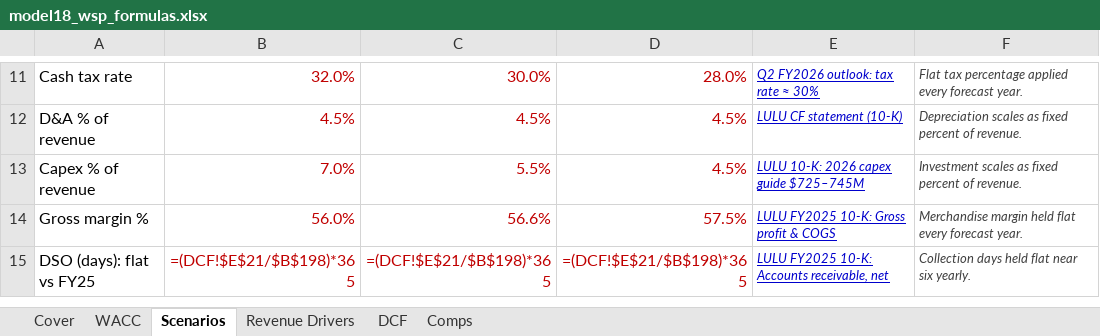
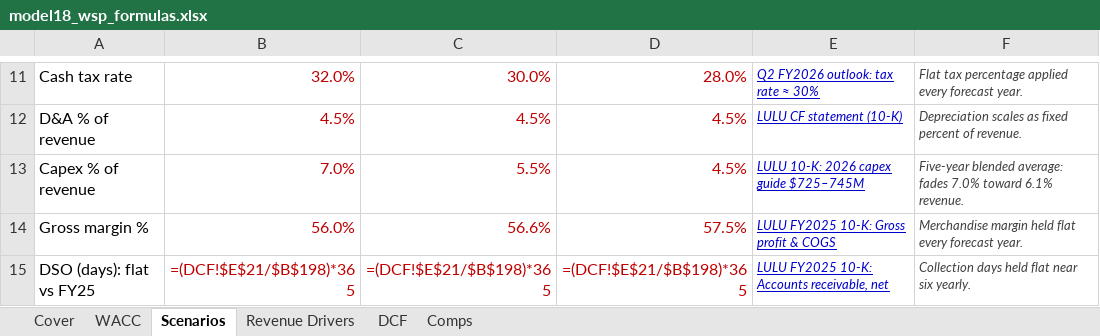
Before and after one commit to vengeanceaiUSC/RM, an Excel workbook: LULU/model18_wsp_formulas.xlsx, sheet Scenarios, drawn as a sheet; only a part is shown, gaps mark what is left out; values as stored, in another font and other column widths than the file's, no borders; formulas without a stored value are shown as written; the diff names each change by its address in the sheet, - before the commit and + after, or states it on an @@ line.

```diff
--- a/LULU/model18_wsp_formulas.xlsx (sheet Scenarios)
+++ b/LULU/model18_wsp_formulas.xlsx (sheet Scenarios)
-F13: Investment scales as fixed percent of revenue.
+F13: Five-year blended average: fades 7.0% toward 6.1% revenue.
```
Also changed, not shown: 1 other file.
